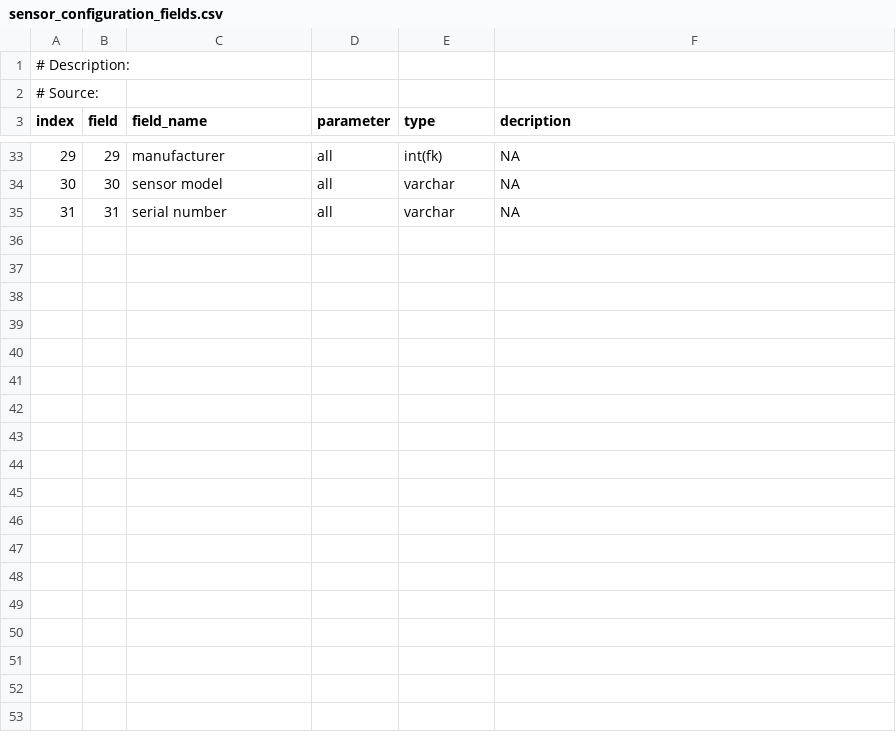
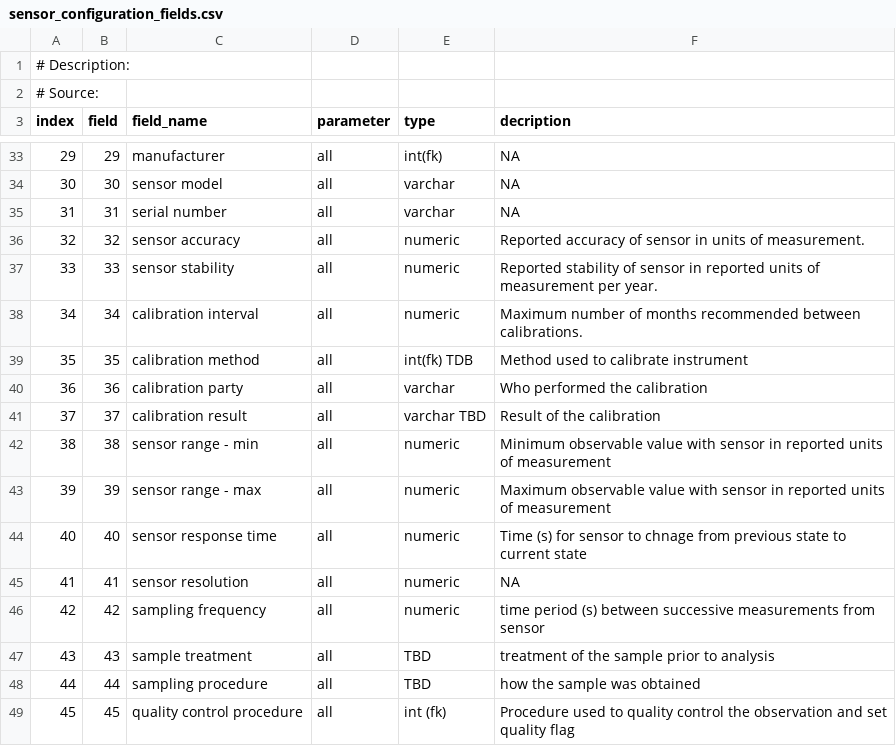
Before and after one commit to glamod/common_data_model, a CSV file: tables/sensor_configuration_fields.csv, drawn as a sheet; only a part is shown, gaps mark what is left out; the diff names each change by its address in the sheet, - before the commit and + after, or states it on an @@ line.

```diff
--- a/tables/sensor_configuration_fields.csv
+++ b/tables/sensor_configuration_fields.csv
+row 36: 32 | 32 | sensor accuracy | all | numeric | Reported accuracy of sensor in units of measurement.
+row 37: 33 | 33 | sensor stability | all | numeric | Reported stability of sensor in reported units of measurement per year.
+row 38: 34 | 34 | calibration interval | all | numeric | Maximum number of months recommended between calibrations.
+row 39: 35 | 35 | calibration method | all | int(fk) TDB | Method used to calibrate instrument
+row 40: 36 | 36 | calibration party | all | varchar | Who performed the calibration
+row 41: 37 | 37 | calibration result | all | varchar TBD | Result of the calibration
+row 42: 38 | 38 | sensor range - min | all | numeric | Minimum observable value with sensor in reported units of measurement
+row 43: 39 | 39 | sensor range - max | all | numeric | Maximum observable value with sensor in reported units of measurement
+row 44: 40 | 40 | sensor response time | all | numeric | Time (s) for sensor to chnage from previous state to current state
+row 45: 41 | 41 | sensor resolution | all | numeric | NA
+row 46: 42 | 42 | sampling frequency | all | numeric | time period (s) between successive measurements from sensor
+row 47: 43 | 43 | sample treatment | all | TBD | treatment of the sample prior to analysis
+row 48: 44 | 44 | sampling procedure | all | TBD | how the sample was obtained
+row 49: 45 | 45 | quality control procedure | all | int (fk) | Procedure used to quality control the observation and set quality flag
```
Also changed, not shown: tables/sensor_configuration.csv, 18 other files.
